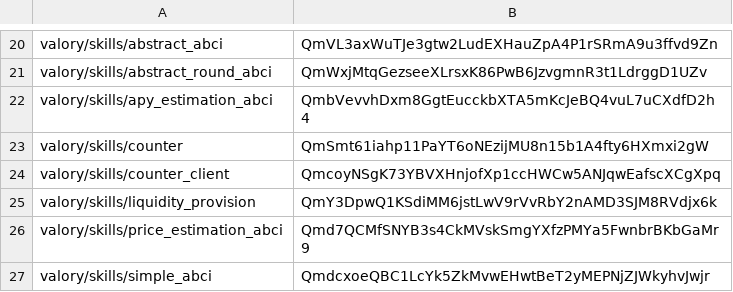
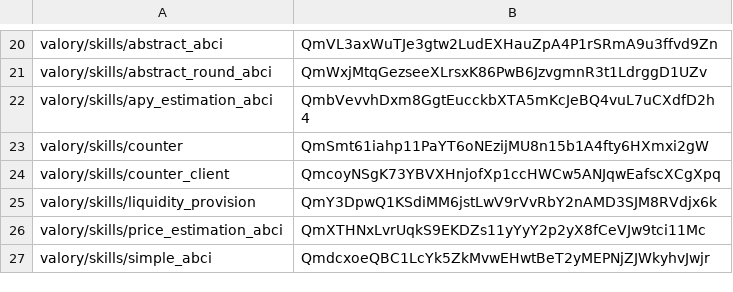
Before and after one commit to valory-xyz/open-autonomy, a CSV file: packages/hashes.csv, drawn as a sheet; only a part is shown, gaps mark what is left out.

```diff
--- a/packages/hashes.csv
+++ b/packages/hashes.csv
@@ -25,3 +25,3 @@ valory/skills/counter_client,QmcoyNSgK73YBVXHnjofXp1ccHWCw5ANJqwEafscXCgXpq
 valory/skills/liquidity_provision,QmY3DpwQ1KSdiMM6jstLwV9rVvRbY2nAMD3SJM8RVdjx6k
-valory/skills/price_estimation_abci,Qmd7QCMfSNYB3s4CkMVskSmgYXfzPMYa5FwnbrBKbGaMr9
+valory/skills/price_estimation_abci,QmXTHNxLvrUqkS9EKDZs11yYyY2p2yX8fCeVJw9tci11Mc
 valory/skills/simple_abci,QmdcxoeQBC1LcYk5ZkMvwEHwtBeT2yMEPNjZJWkyhvJwjr
```
Also changed, not shown: 2 other files.
